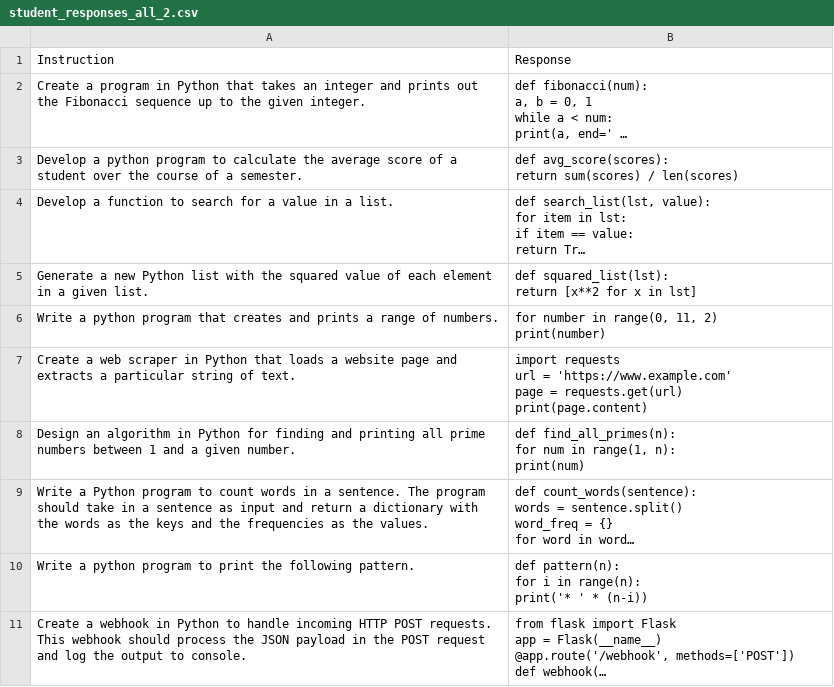
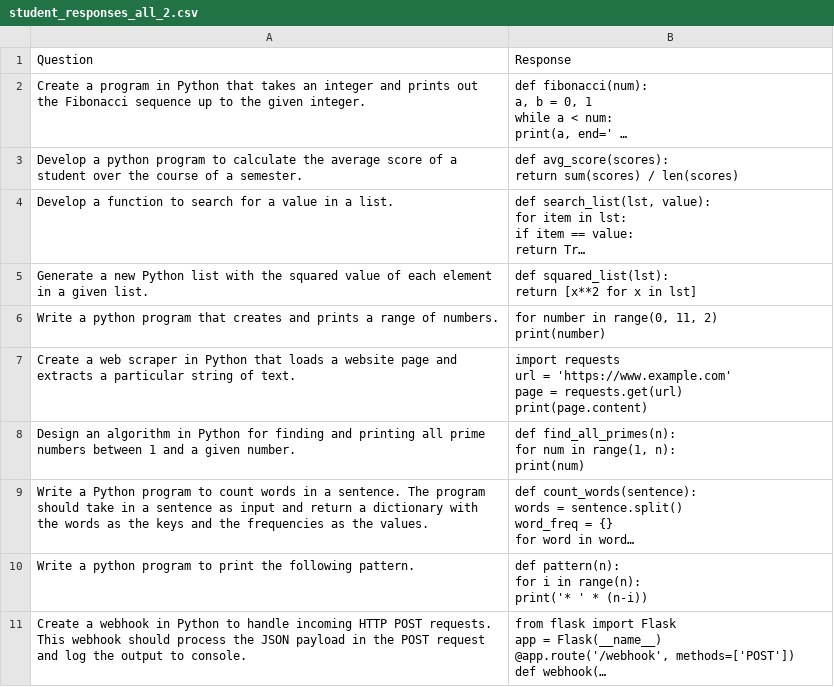
Before and after one commit to sonaopt1991/FYUGP_SMARTGRADING_SYSTEM, a CSV file: code_gemma_app/student_responses_all_2.csv, drawn as a sheet; long unchanged cells end in …; the diff names each change by its address in the sheet, - before the commit and + after, or states it on an @@ line.

Commit message:
Update student_responses_all_2.csv

```diff
--- a/code_gemma_app/student_responses_all_2.csv
+++ b/code_gemma_app/student_responses_all_2.csv
-A1: Instruction
+A1: Question
```
